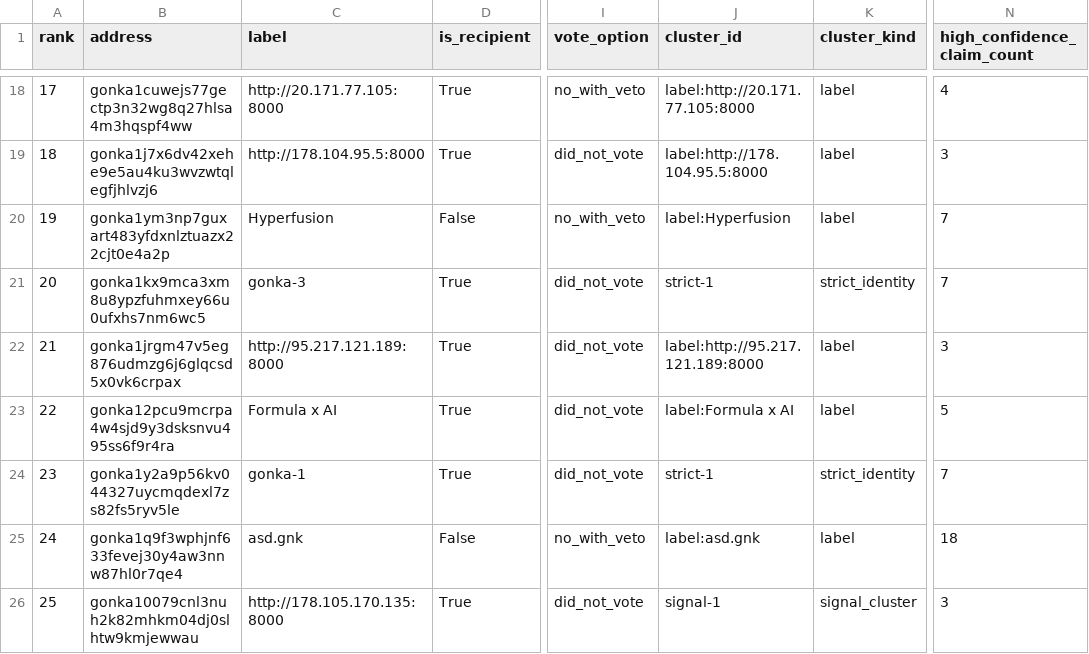
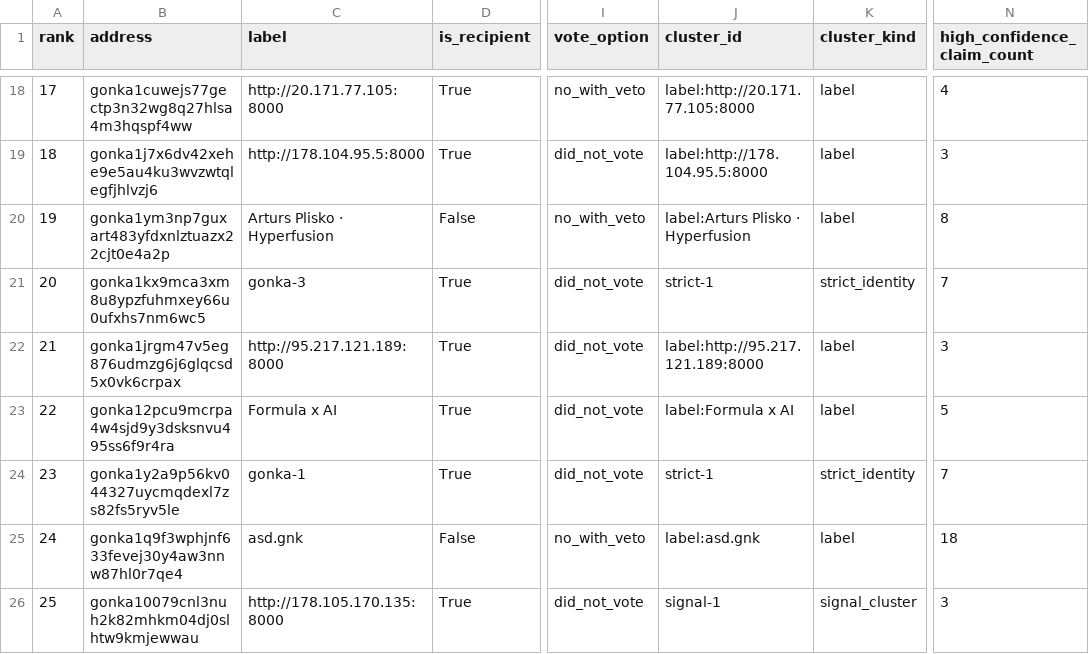
Before and after one commit to huxuxuya/67-propsal-check, a CSV file: reports/benefit_power_matrix.csv, drawn as a sheet; only a part is shown, gaps mark what is left out; the diff names each change by its address in the sheet, - before the commit and + after, or states it on an @@ line.

```diff
--- a/reports/benefit_power_matrix.csv
+++ b/reports/benefit_power_matrix.csv
-C20 (label): Hyperfusion
+C20 (label): Arturs Plisko · Hyperfusion
-J20 (cluster_id): label:Hyperfusion
+J20 (cluster_id): label:Arturs Plisko · Hyperfusion
-N20 (high_confidence_claim_count): 7
+N20 (high_confidence_claim_count): 8
```
Also changed, not shown: reports/epoch_entry_exit_clusters.csv, reports/interest_clusters.csv, 16 other files.
